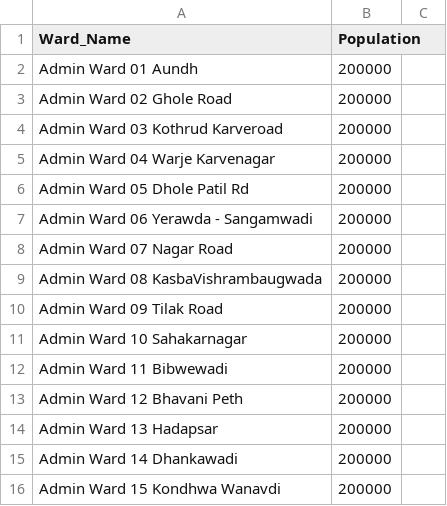
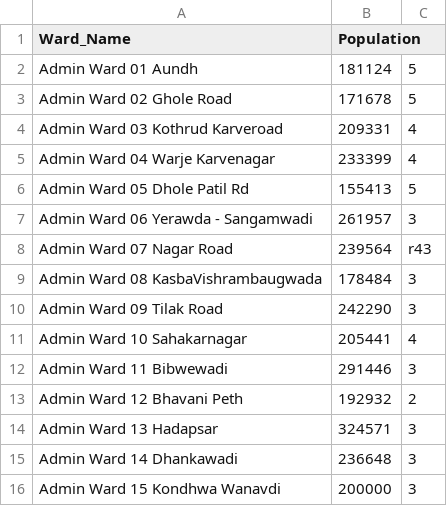
Before and after one commit to gogatesameer/Dengue_mdelling, a CSV file: Pune_wards.csv, drawn as a sheet.

```diff
--- a/Pune_wards.csv
+++ b/Pune_wards.csv
@@ -1,16 +1,16 @@
 Ward_Name,Population
-Admin Ward 01 Aundh,200000
-Admin Ward 02 Ghole Road,200000
-Admin Ward 03 Kothrud Karveroad,200000
-Admin Ward 04 Warje Karvenagar,200000
-Admin Ward 05 Dhole Patil Rd,200000
-Admin Ward 06 Yerawda - Sangamwadi,200000
-Admin Ward 07 Nagar Road,200000
-Admin Ward 08 KasbaVishrambaugwada,200000
-Admin Ward 09 Tilak Road,200000
-Admin Ward 10 Sahakarnagar,200000
-Admin Ward 11 Bibwewadi,200000
-Admin Ward 12 Bhavani Peth,200000
-Admin Ward 13 Hadapsar,200000
-Admin Ward 14 Dhankawadi,200000
-Admin Ward 15 Kondhwa Wanavdi,200000
+Admin Ward 01 Aundh,181124,5
+Admin Ward 02 Ghole Road,171678,5
+Admin Ward 03 Kothrud Karveroad,209331,4
+Admin Ward 04 Warje Karvenagar,233399,4
+Admin Ward 05 Dhole Patil Rd,155413,5
+Admin Ward 06 Yerawda - Sangamwadi,261957,3
+Admin Ward 07 Nagar Road,239564,r43
+Admin Ward 08 KasbaVishrambaugwada,178484,3
+Admin Ward 09 Tilak Road,242290,3
+Admin Ward 10 Sahakarnagar,205441,4
+Admin Ward 11 Bibwewadi,291446,3
+Admin Ward 12 Bhavani Peth,192932,2
+Admin Ward 13 Hadapsar,324571,3
+Admin Ward 14 Dhankawadi,236648,3
+Admin Ward 15 Kondhwa Wanavdi,200000,3
```
Also changed, not shown: 1 other file.
